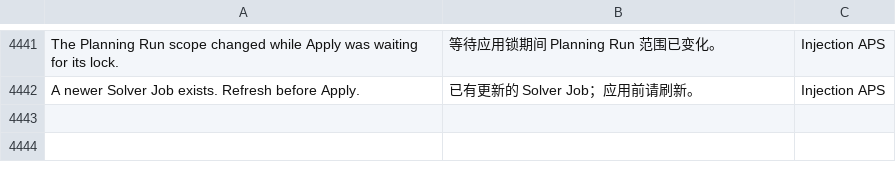
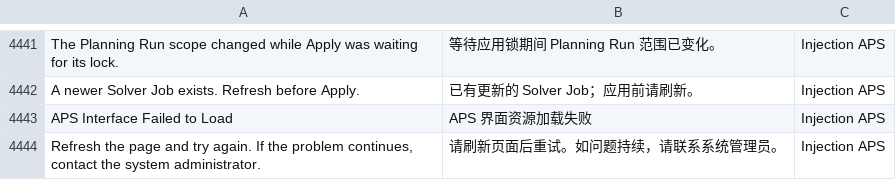
Before and after one commit to kaibowang-hash/injection_aps, a CSV file: injection_aps/translations/zh.csv, drawn as a sheet; only a part is shown, gaps mark what is left out; the diff names each change by its address in the sheet, - before the commit and + after, or states it on an @@ line.

```diff
--- a/injection_aps/translations/zh.csv
+++ b/injection_aps/translations/zh.csv
+row 4443: APS Interface Failed to Load | APS 界面资源加载失败 | Injection APS
+row 4444: Refresh the page and try again. If the problem continues, contact the system administrator. | 请刷新页面后重试。如问题持续，请联系系统管理员。 | Injection APS
```
Also changed, not shown: 21 other files.
